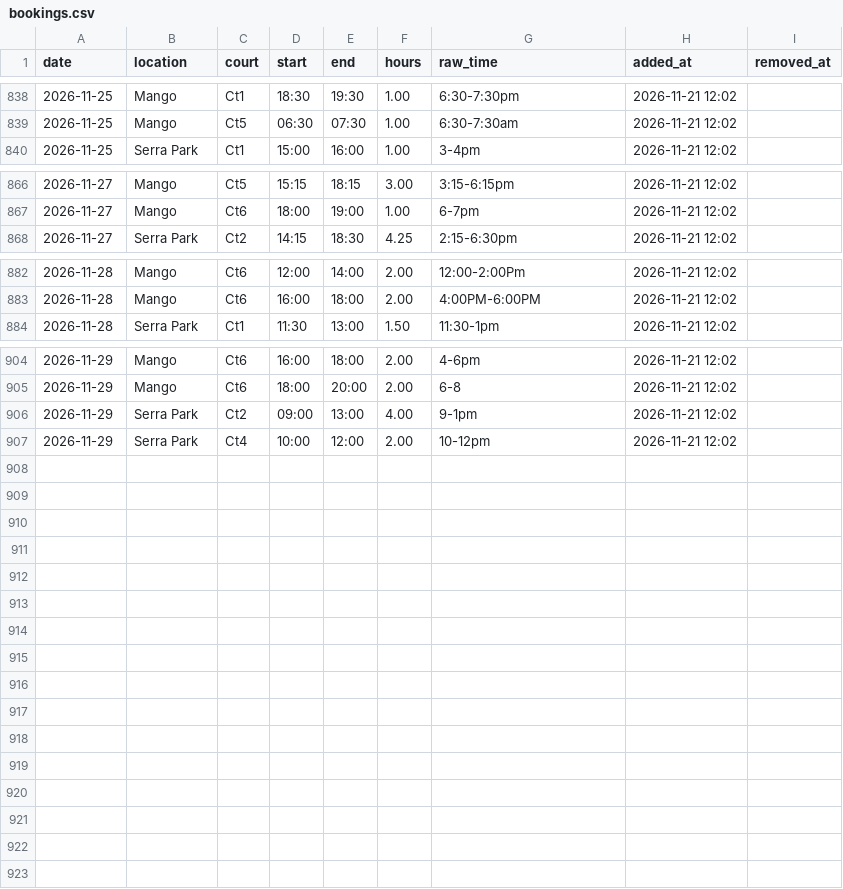
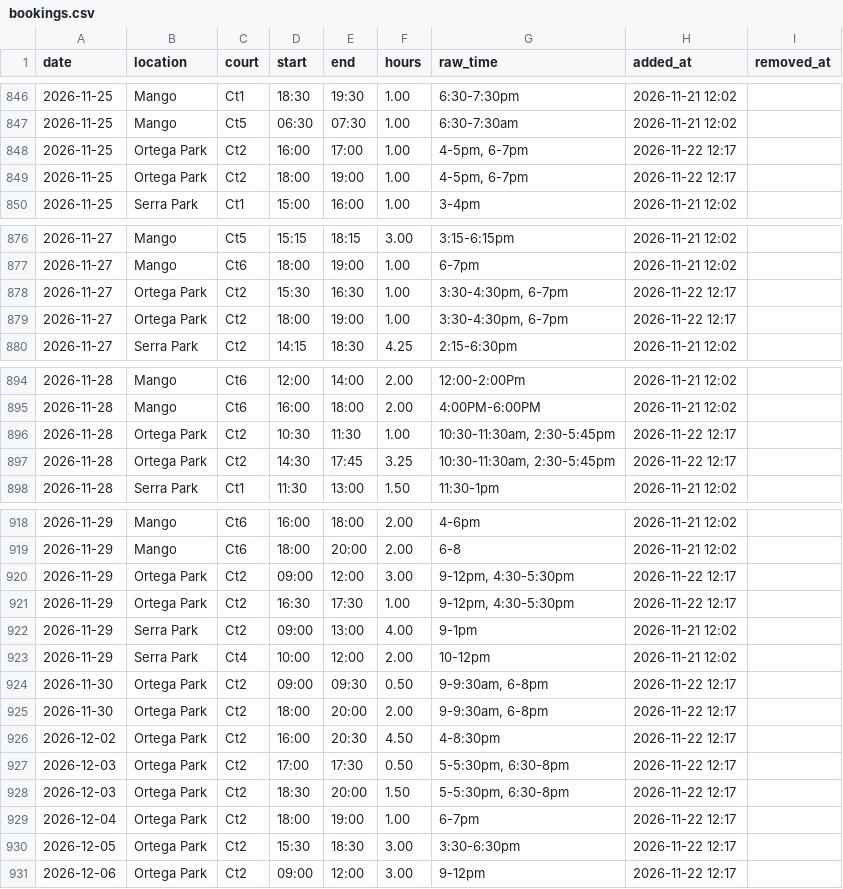
Before and after one commit to shudengnyc/SNV_CT_Schdedule, a CSV file: data/bookings.csv, drawn as a sheet; only a part is shown, gaps mark what is left out; the diff covers the shown part only; the diff names each change by its address in the sheet, - before the commit and + after, or states it on an @@ line.

```diff
--- a/data/bookings.csv
+++ b/data/bookings.csv
+row 848: 2026-11-25 | Ortega Park | Ct2 | 16:00 | 17:00 | 1.00 | 4-5pm, 6-7pm | 2026-11-22 12:17
+row 849: 2026-11-25 | Ortega Park | Ct2 | 18:00 | 19:00 | 1.00 | 4-5pm, 6-7pm | 2026-11-22 12:17
+row 878: 2026-11-27 | Ortega Park | Ct2 | 15:30 | 16:30 | 1.00 | 3:30-4:30pm, 6-7pm | 2026-11-22 12:17
+row 879: 2026-11-27 | Ortega Park | Ct2 | 18:00 | 19:00 | 1.00 | 3:30-4:30pm, 6-7pm | 2026-11-22 12:17
+row 896: 2026-11-28 | Ortega Park | Ct2 | 10:30 | 11:30 | 1.00 | 10:30-11:30am, 2:30-5:45pm | 2026-11-22 12:17
+row 897: 2026-11-28 | Ortega Park | Ct2 | 14:30 | 17:45 | 3.25 | 10:30-11:30am, 2:30-5:45pm | 2026-11-22 12:17
+row 920: 2026-11-29 | Ortega Park | Ct2 | 09:00 | 12:00 | 3.00 | 9-12pm, 4:30-5:30pm | 2026-11-22 12:17
+row 921: 2026-11-29 | Ortega Park | Ct2 | 16:30 | 17:30 | 1.00 | 9-12pm, 4:30-5:30pm | 2026-11-22 12:17
+row 924: 2026-11-30 | Ortega Park | Ct2 | 09:00 | 09:30 | 0.50 | 9-9:30am, 6-8pm | 2026-11-22 12:17
+row 925: 2026-11-30 | Ortega Park | Ct2 | 18:00 | 20:00 | 2.00 | 9-9:30am, 6-8pm | 2026-11-22 12:17
+row 926: 2026-12-02 | Ortega Park | Ct2 | 16:00 | 20:30 | 4.50 | 4-8:30pm | 2026-11-22 12:17
+row 927: 2026-12-03 | Ortega Park | Ct2 | 17:00 | 17:30 | 0.50 | 5-5:30pm, 6:30-8pm | 2026-11-22 12:17
+row 928: 2026-12-03 | Ortega Park | Ct2 | 18:30 | 20:00 | 1.50 | 5-5:30pm, 6:30-8pm | 2026-11-22 12:17
+row 929: 2026-12-04 | Ortega Park | Ct2 | 18:00 | 19:00 | 1.00 | 6-7pm | 2026-11-22 12:17
+row 930: 2026-12-05 | Ortega Park | Ct2 | 15:30 | 18:30 | 3.00 | 3:30-6:30pm | 2026-11-22 12:17
+row 931: 2026-12-06 | Ortega Park | Ct2 | 09:00 | 12:00 | 3.00 | 9-12pm | 2026-11-22 12:17
```
Also changed, not shown: 8 added rows and 7 edited cells elsewhere in this file, data/changes.csv, data/usage_daily.csv.
